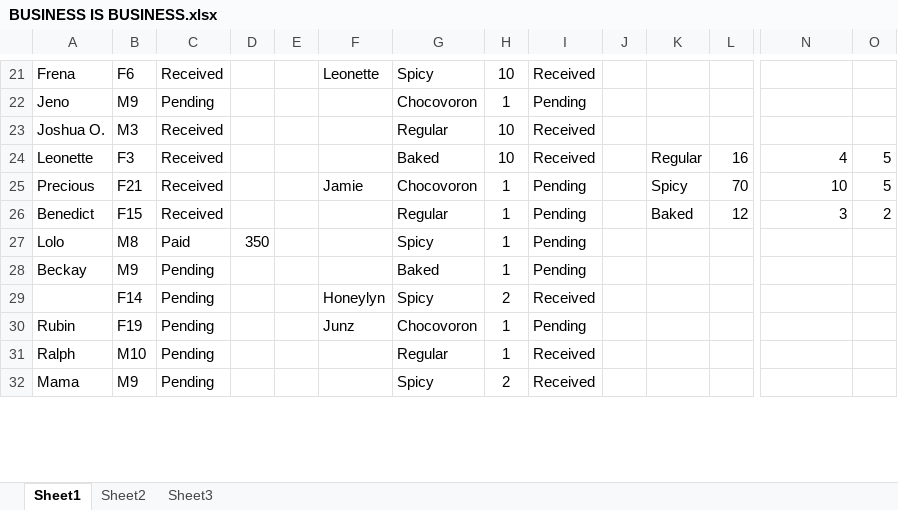
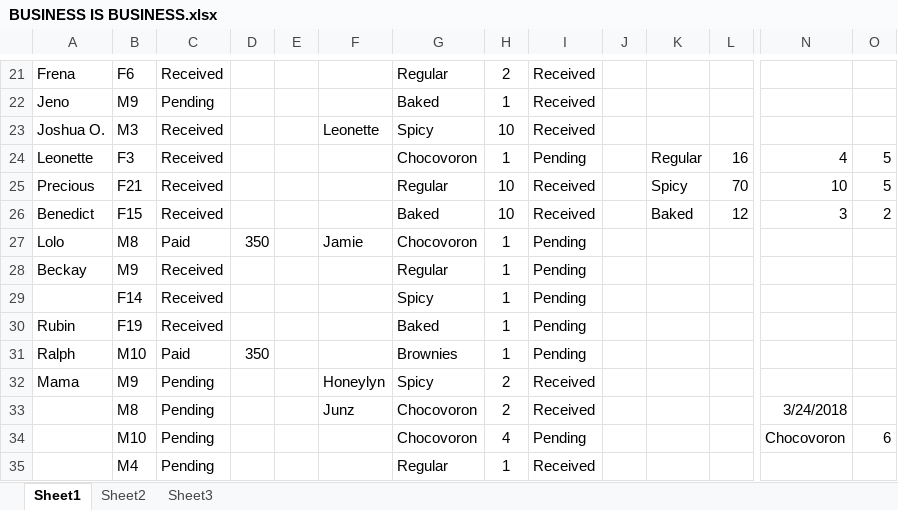
Before and after one commit to blitzrr14/Business, an Excel workbook: BUSINESS IS BUSINESS.xlsx, sheet Sheet1, drawn as a sheet; only a part is shown, gaps mark what is left out; values as stored, in another font and other column widths than the file's, no borders; removed rows and columns are numbered as before the commit, all else as after; rows hold the shown columns only; the diff covers the shown part only; the diff names each change by its address in the sheet, - before the commit and + after, or states it on an @@ line.

```diff
--- a/BUSINESS IS BUSINESS.xlsx (sheet Sheet1)
+++ b/BUSINESS IS BUSINESS.xlsx (sheet Sheet1)
-F21: Leonette
+F21: (empty)
-G21: Spicy
+G21: Regular
-H21: 10
+H21: 2
-G22: Chocovoron
+G22: Baked
-I22: Pending
+I22: Received
-F23: (empty)
+F23: Leonette
-G23: Regular
+G23: Spicy
-G24: Baked
+G24: Chocovoron
-H24: 10
+H24: 1
-I24: Received
+I24: Pending
-F25: Jamie
+F25: (empty)
-G25: Chocovoron
+G25: Regular
-H25:H26: 1
+H25:H26: 10
-I25:I26: Pending
+I25:I26: Received
-G26: Regular
+G26: Baked
-F27: (empty)
+F27: Jamie
-G27: Spicy
+G27: Chocovoron
-C28: Pending
+C28: Received
-G28: Baked
+G28: Regular
-row 29:  | F14 | Pending |  |  | Honeylyn | Spicy | 2 | Received
+row 29:  | F14 | Received |  |  |  | Spicy | 1 | Pending
-C30: Pending
+C30: Received
-F30: Junz
+F30: (empty)
-G30: Chocovoron
+G30: Baked
-C31: Pending
+C31: Paid
-D31: (empty)
+D31: 350
-G31: Regular
+G31: Brownies
-I31: Received
+I31: Pending
-F32: (empty)
+F32: Honeylyn
+row 33:  | M8 | Pending |  |  | Junz | Chocovoron | 2 | Received |  |  |  | 3/24/2018
+row 34:  | M10 | Pending |  |  |  | Chocovoron | 4 | Pending |  |  |  | Chocovoron | 6
+row 35:  | M4 | Pending |  |  |  | Regular | 1 | Received
```
Also changed, not shown: 11 added rows, 6 removed rows and 47 edited cells elsewhere in this sheet.
